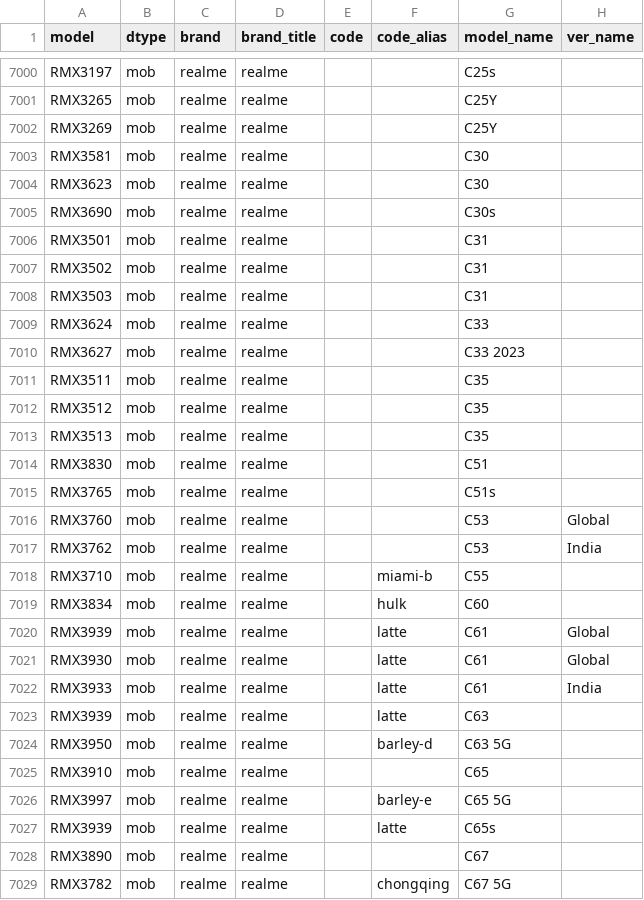
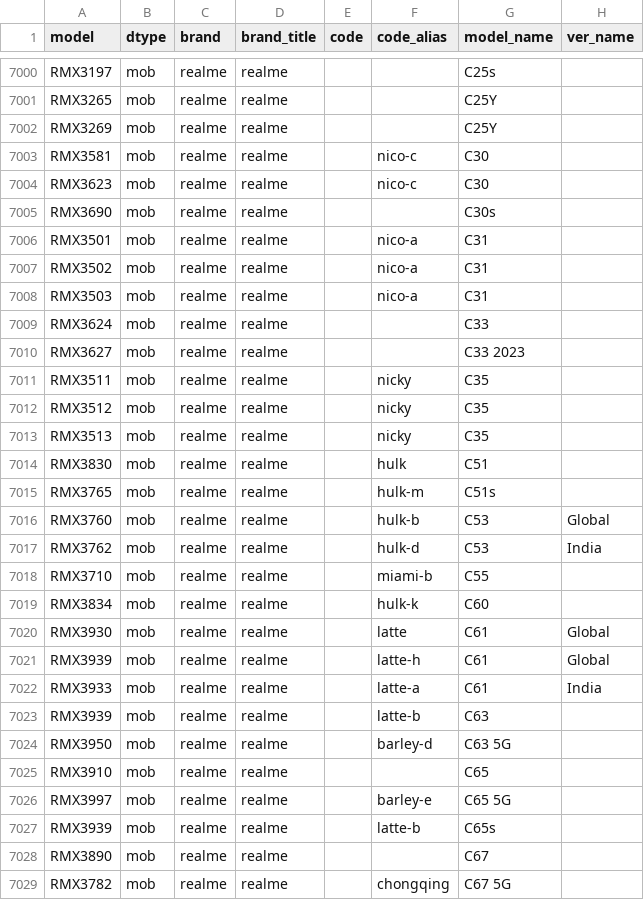
Before and after one commit to ITxiao6666/MobileModels-csv, a CSV file: models.csv, drawn as a sheet; only a part is shown, gaps mark what is left out; the diff covers the shown part only.

Commit message:
Sync with MobileModels 74afe68ed69f5db66d94ddbf155d6fa457d24209

```diff
--- a/models.csv
+++ b/models.csv
@@ -7002,23 +7002,23 @@ RMX3265,mob,realme,realme,,,C25Y,
 RMX3269,mob,realme,realme,,,C25Y,
-RMX3581,mob,realme,realme,,,C30,
-RMX3623,mob,realme,realme,,,C30,
+RMX3581,mob,realme,realme,,nico-c,C30,
+RMX3623,mob,realme,realme,,nico-c,C30,
 RMX3690,mob,realme,realme,,,C30s,
-RMX3501,mob,realme,realme,,,C31,
-RMX3502,mob,realme,realme,,,C31,
-RMX3503,mob,realme,realme,,,C31,
+RMX3501,mob,realme,realme,,nico-a,C31,
+RMX3502,mob,realme,realme,,nico-a,C31,
+RMX3503,mob,realme,realme,,nico-a,C31,
 RMX3624,mob,realme,realme,,,C33,
 RMX3627,mob,realme,realme,,,C33 2023,
-RMX3511,mob,realme,realme,,,C35,
-RMX3512,mob,realme,realme,,,C35,
-RMX3513,mob,realme,realme,,,C35,
-RMX3830,mob,realme,realme,,,C51,
-RMX3765,mob,realme,realme,,,C51s,
-RMX3760,mob,realme,realme,,,C53,Global
-RMX3762,mob,realme,realme,,,C53,India
+RMX3511,mob,realme,realme,,nicky,C35,
+RMX3512,mob,realme,realme,,nicky,C35,
+RMX3513,mob,realme,realme,,nicky,C35,
+RMX3830,mob,realme,realme,,hulk,C51,
+RMX3765,mob,realme,realme,,hulk-m,C51s,
+RMX3760,mob,realme,realme,,hulk-b,C53,Global
+RMX3762,mob,realme,realme,,hulk-d,C53,India
 RMX3710,mob,realme,realme,,miami-b,C55,
-RMX3834,mob,realme,realme,,hulk,C60,
-RMX3939,mob,realme,realme,,latte,C61,Global
+RMX3834,mob,realme,realme,,hulk-k,C60,
 RMX3930,mob,realme,realme,,latte,C61,Global
-RMX3933,mob,realme,realme,,latte,C61,India
-RMX3939,mob,realme,realme,,latte,C63,
+RMX3939,mob,realme,realme,,latte-h,C61,Global
+RMX3933,mob,realme,realme,,latte-a,C61,India
+RMX3939,mob,realme,realme,,latte-b,C63,
 RMX3950,mob,realme,realme,,barley-d,C63 5G,
@@ -7026,3 +7026,3 @@ RMX3910,mob,realme,realme,,,C65,
 RMX3997,mob,realme,realme,,barley-e,C65 5G,
-RMX3939,mob,realme,realme,,latte,C65s,
+RMX3939,mob,realme,realme,,latte-b,C65s,
 RMX3890,mob,realme,realme,,,C67,
```
Also changed, not shown: 5 added rows and 24 edited cells elsewhere in this file, 1 other file.
